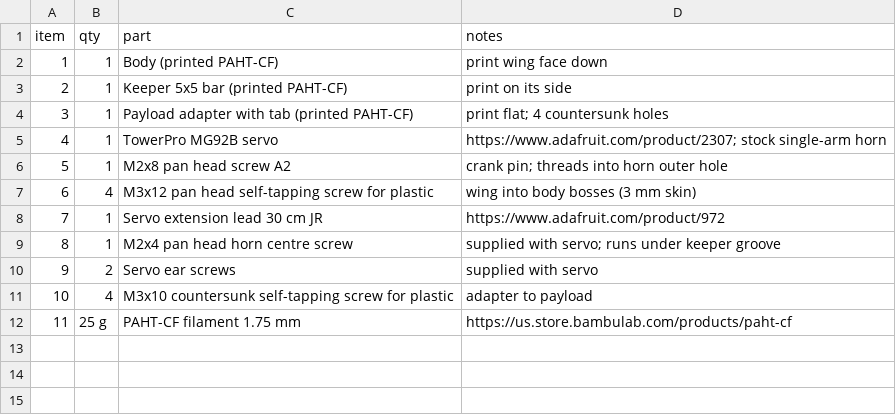
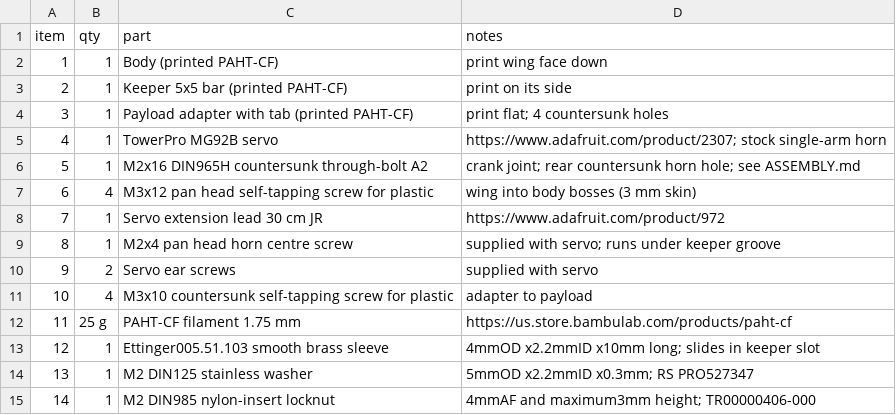
Before and after one commit to the-Drunken-coder/n2-modular-hardpoint, a CSV file: project/designs/r5/bom.csv, drawn as a sheet.

Commit message:
Retain the crank pin and verify the complete mechanism and mounting geometry (#22)
* fix(r5): clear complete servo gland and provide continuous lead route

* fix(r5): reinforce lower tab root against the declared jam allowable

* fix(r5): define 5 V interface and calibrated servo bench controls

* fix(r5): preserve loaded keeper clearance across inspected guide poses

* fix(r5): verify inspected fit bounds including pin-slot play

* fix(r5): apply and audit the full structural proof load

* fix(r5): retain crank pin, bound coupled travel and preserve mounting bosses

* docs(r5): synchronize the overview release endpoint limit

---------

Co-authored-by: the-Drunken-coder <183743141+the-Drunken-coder@users.noreply.github.com>

```diff
--- a/project/designs/r5/bom.csv
+++ b/project/designs/r5/bom.csv
@@ -5,3 +5,3 @@ item,qty,part,notes
 4,1,TowerPro MG92B servo,https://www.adafruit.com/product/2307; stock single-arm horn
-5,1,M2x8 pan head screw A2,crank pin; threads into horn outer hole
+5,1,M2x16 DIN965H countersunk through-bolt A2,crank joint; rear countersunk horn hole; see ASSEMBLY.md
 6,4,M3x12 pan head self-tapping screw for plastic,wing into body bosses (3 mm skin)
@@ -12 +12,4 @@ item,qty,part,notes
 11,25 g,PAHT-CF filament 1.75 mm,https://us.store.bambulab.com/products/paht-cf
+12,1,Ettinger005.51.103 smooth brass sleeve,4mmOD x2.2mmID x10mm long; slides in keeper slot
+13,1,M2 DIN125 stainless washer,5mmOD x2.2mmID x0.3mm; RS PRO527347
+14,1,M2 DIN985 nylon-insert locknut,4mmAF and maximum3mm height; TR00000406-000
```
Also changed, not shown: 30 other files.
